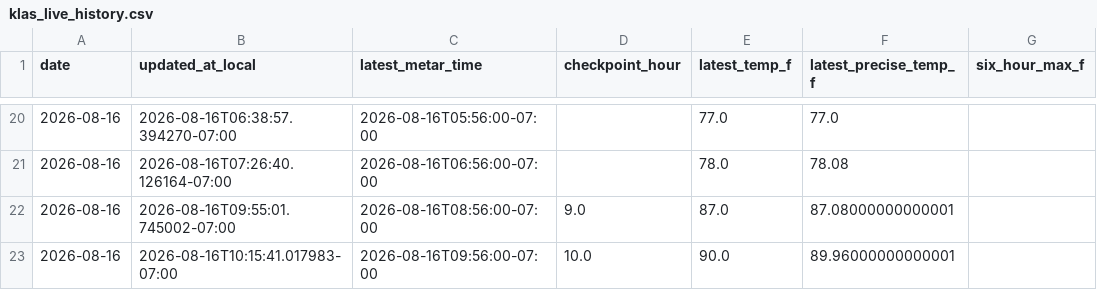
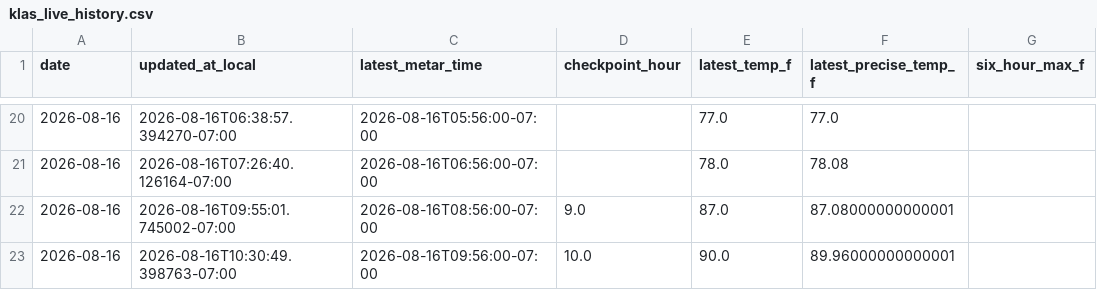
Before and after one commit to capecodbeachgirl/klas-live-model, a CSV file: data/live/klas_live_history.csv, drawn as a sheet; only a part is shown, gaps mark what is left out; the diff names each change by its address in the sheet, - before the commit and + after, or states it on an @@ line.

```diff
--- a/data/live/klas_live_history.csv
+++ b/data/live/klas_live_history.csv
-B23 (updated_at_local): 2026-08-16T10:15:41.017983-07:00
+B23 (updated_at_local): 2026-08-16T10:30:49.398763-07:00
```
Also changed, not shown: 2 other files.
